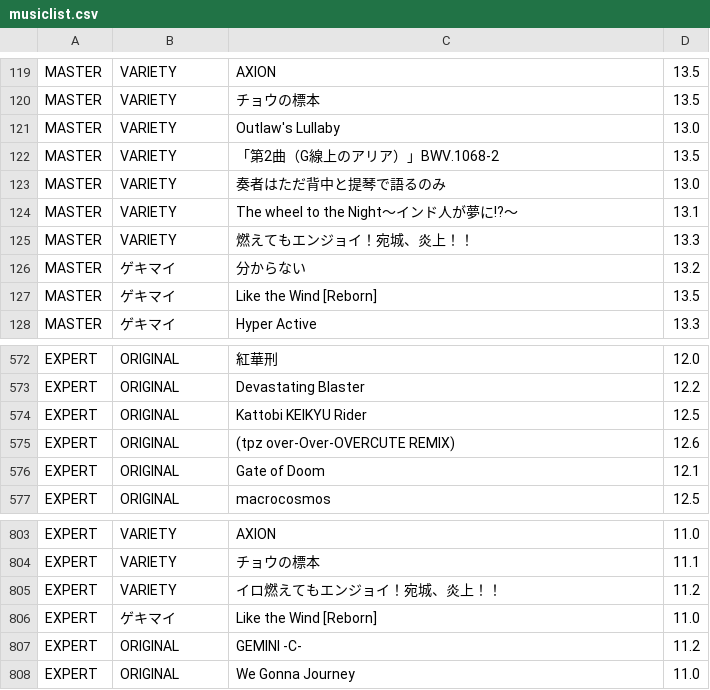
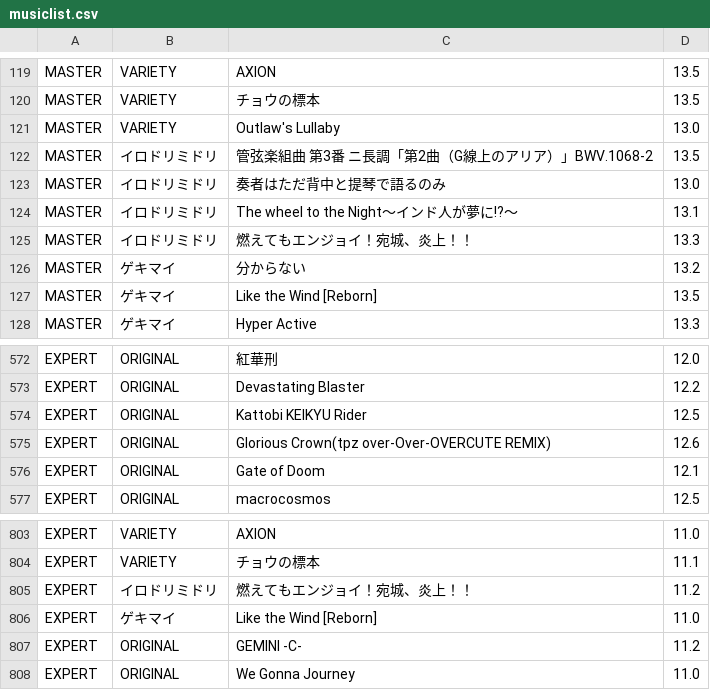
Before and after one commit to kirisakku/chuniRandomChoose, a CSV file: app/src/main/res/raw/musiclist.csv, drawn as a sheet; only a part is shown, gaps mark what is left out; the diff covers the shown part only.

```diff
--- a/app/src/main/res/raw/musiclist.csv
+++ b/app/src/main/res/raw/musiclist.csv
@@ -121,6 +121,6 @@ MASTER,VARIETY,チョウの標本,13.5
 MASTER,VARIETY,Outlaw's Lullaby,13.0
-MASTER,VARIETY,「第2曲（G線上のアリア）」BWV.1068-2,13.5
-MASTER,VARIETY,奏者はただ背中と提琴で語るのみ,13.0
-MASTER,VARIETY,The wheel to the Night～インド人が夢に!?～,13.1
-MASTER,VARIETY,燃えてもエンジョイ！宛城、炎上！！,13.3
+MASTER,イロドリミドリ,管弦楽組曲 第3番 ニ長調「第2曲（G線上のアリア）」BWV.1068-2,13.5
+MASTER,イロドリミドリ,奏者はただ背中と提琴で語るのみ,13.0
+MASTER,イロドリミドリ,The wheel to the Night～インド人が夢に!?～,13.1
+MASTER,イロドリミドリ,燃えてもエンジョイ！宛城、炎上！！,13.3
 MASTER,ゲキマイ,分からない,13.2
@@ -574,3 +574,3 @@ EXPERT,ORIGINAL,Devastating Blaster,12.2
 EXPERT,ORIGINAL,Kattobi KEIKYU Rider,12.5
-EXPERT,ORIGINAL,(tpz over-Over-OVERCUTE REMIX),12.6
+EXPERT,ORIGINAL,Glorious Crown(tpz over-Over-OVERCUTE REMIX),12.6
 EXPERT,ORIGINAL,Gate of Doom,12.1
@@ -804,3 +804,3 @@ EXPERT,VARIETY,AXION,11.0
 EXPERT,VARIETY,チョウの標本,11.1
-EXPERT,VARIETY,イロ燃えてもエンジョイ！宛城、炎上！！,11.2
+EXPERT,イロドリミドリ,燃えてもエンジョイ！宛城、炎上！！,11.2
 EXPERT,ゲキマイ,Like the Wind [Reborn],11.0
```
Also changed, not shown: 52 edited cells elsewhere in this file, 1 other file.
